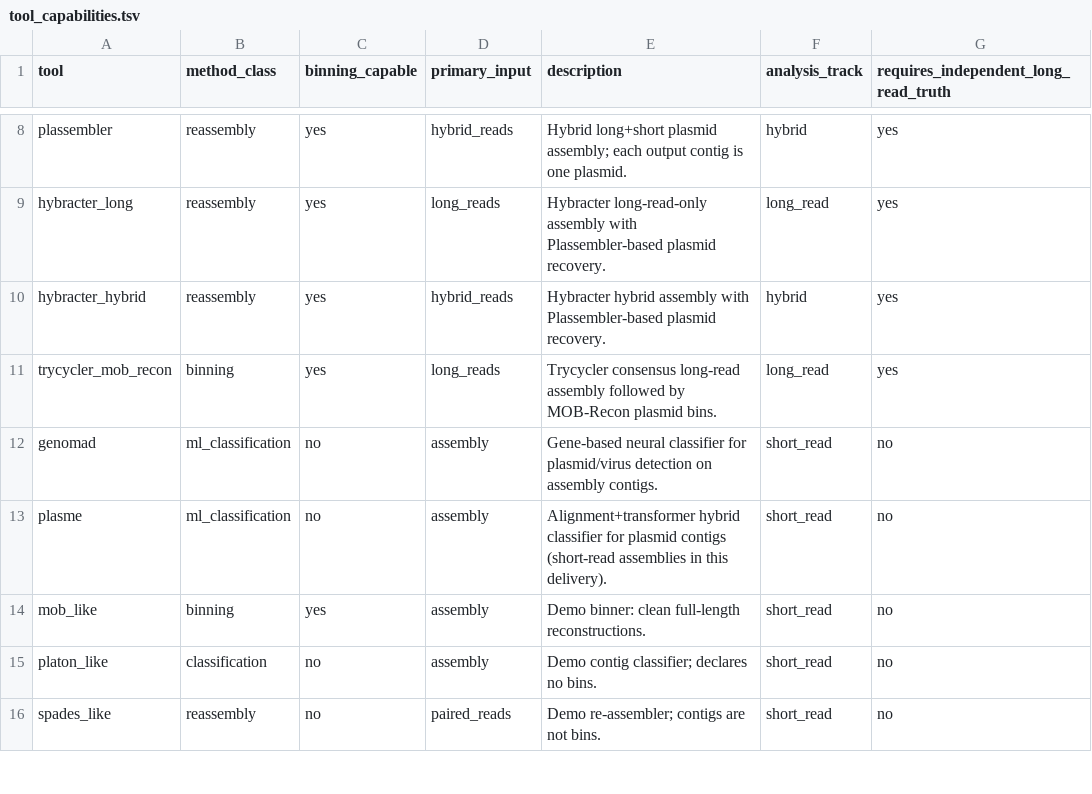
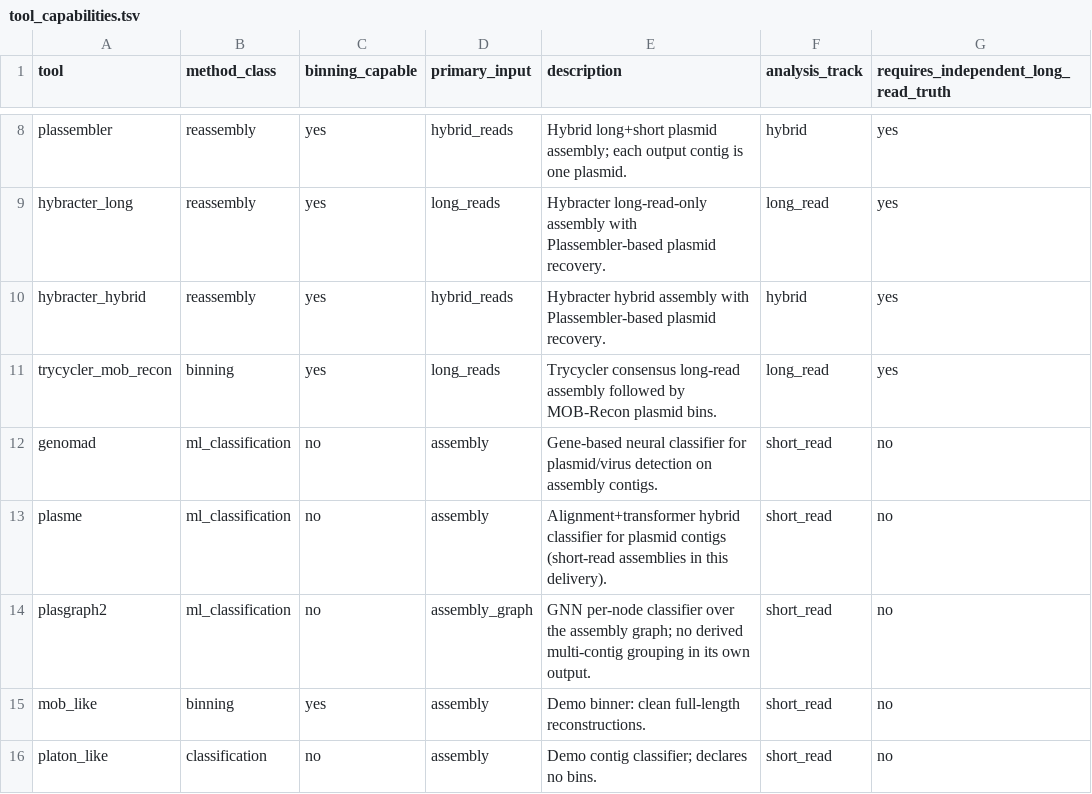
Before and after one commit to ubeffiong/plasbench, a TSV file: config/tool_capabilities.tsv, drawn as a sheet; only a part is shown, gaps mark what is left out; the shorter side is filled out with more unchanged rows.

Commit message:
feat(adapters): add plASgraph2 support
Integrate plASgraph2 GNN classifier into the benchmarking pipeline. This
includes a new adapter to derive hard calls from CSV outputs, CLI
arguments for model directory and CPU-only execution, and updated
documentation for manual installation requirements.

- Implement `adapt_plasgraph2.sh` to extract plasmid sequences from
  base assembly using tool-generated CSV labels.
- Add `RUN_PLASGRAPH2` and `PLASGRAPH2_MODEL_DIR` configuration options.
- Update `scripts/04_run_tools.sh` to handle GFA compression required
  by plASgraph2.
- Add integration tests for the plASgraph2 adapter and pipeline stage.
- Update `INSTALL.md` and `USER_GUIDE.md` with manual setup instructions
  for the non-conda distributed tool.

```diff
--- a/config/tool_capabilities.tsv
+++ b/config/tool_capabilities.tsv
@@ -13,2 +13,3 @@ genomad	ml_classification	no	assembly	Gene-based neural classifier for plasmid/v
 plasme	ml_classification	no	assembly	Alignment+transformer hybrid classifier for plasmid contigs (short-read assemblies in this delivery).	short_read	no
+plasgraph2	ml_classification	no	assembly_graph	GNN per-node classifier over the assembly graph; no derived multi-contig grouping in its own output.	short_read	no
 mob_like	binning	yes	assembly	Demo binner: clean full-length reconstructions.	short_read	no
```
Also changed, not shown: 14 other files.
